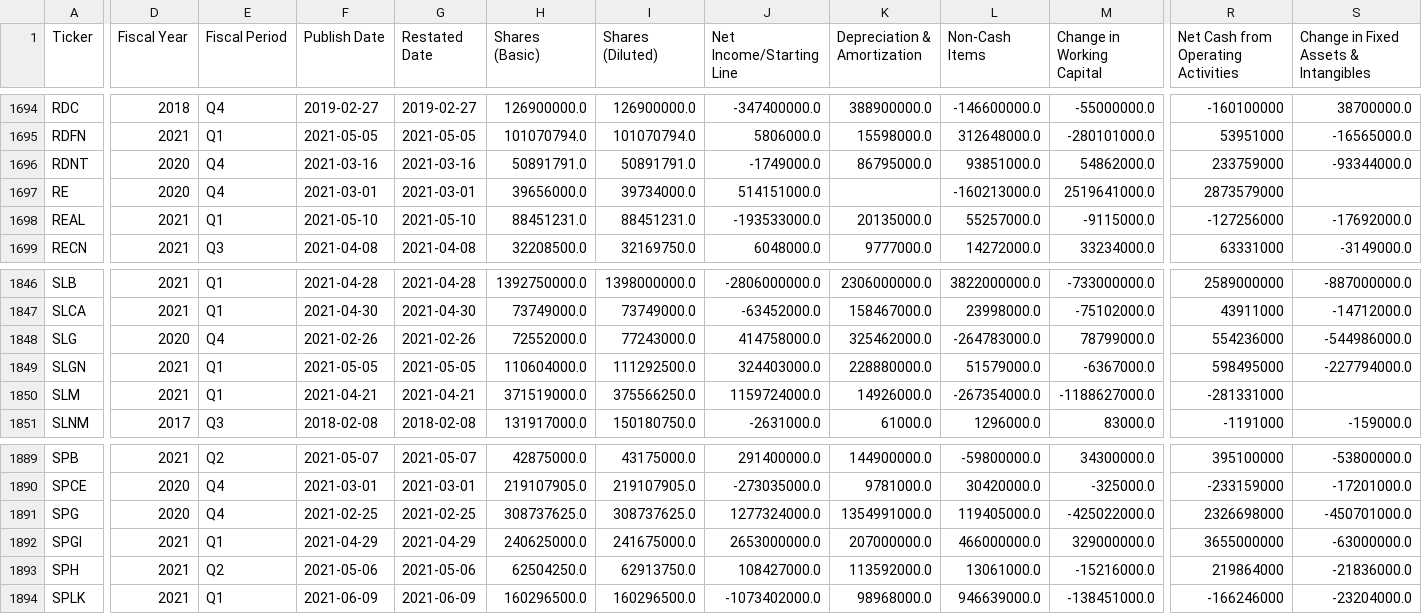
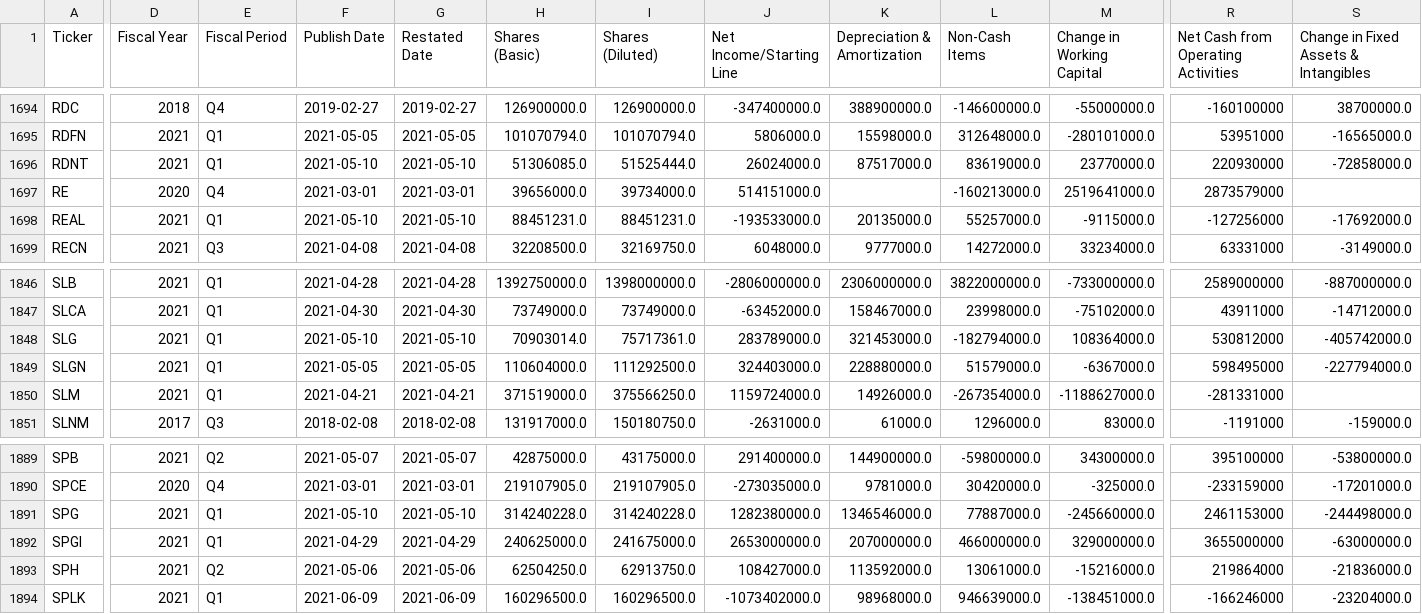
Before and after one commit to gardnmi/fundamental-stock-prediction, a CSV file: data/general_cashflow.csv, drawn as a sheet; only a part is shown, gaps mark what is left out; the diff covers the shown part only; the diff names each change by its address in the sheet, - before the commit and + after, or states it on an @@ line.

```diff
--- a/data/general_cashflow.csv
+++ b/data/general_cashflow.csv
-D1696 (Fiscal Year): 2020
+D1696 (Fiscal Year): 2021
-E1696 (Fiscal Period): Q4
+E1696 (Fiscal Period): Q1
-F1696 (Publish Date): 2021-03-16
+F1696 (Publish Date): 2021-05-10
-G1696 (Restated Date): 2021-03-16
+G1696 (Restated Date): 2021-05-10
-H1696 (Shares (Basic)): 50891791.0
+H1696 (Shares (Basic)): 51306085.0
-I1696 (Shares (Diluted)): 50891791.0
+I1696 (Shares (Diluted)): 51525444.0
-J1696 (Net Income/Starting Line): -1749000.0
+J1696 (Net Income/Starting Line): 26024000.0
-K1696 (Depreciation & Amortization): 86795000.0
+K1696 (Depreciation & Amortization): 87517000.0
-L1696 (Non-Cash Items): 93851000.0
+L1696 (Non-Cash Items): 83619000.0
-M1696 (Change in Working Capital): 54862000.0
+M1696 (Change in Working Capital): 23770000.0
-R1696: 233759000
+R1696: 220930000
-S1696: -93344000.0
+S1696: -72858000.0
-D1848 (Fiscal Year): 2020
+D1848 (Fiscal Year): 2021
-E1848 (Fiscal Period): Q4
+E1848 (Fiscal Period): Q1
-F1848 (Publish Date): 2021-02-26
+F1848 (Publish Date): 2021-05-10
-G1848 (Restated Date): 2021-02-26
+G1848 (Restated Date): 2021-05-10
-H1848 (Shares (Basic)): 72552000.0
+H1848 (Shares (Basic)): 70903014.0
-I1848 (Shares (Diluted)): 77243000.0
+I1848 (Shares (Diluted)): 75717361.0
-J1848 (Net Income/Starting Line): 414758000.0
+J1848 (Net Income/Starting Line): 283789000.0
-K1848 (Depreciation & Amortization): 325462000.0
+K1848 (Depreciation & Amortization): 321453000.0
-L1848 (Non-Cash Items): -264783000.0
+L1848 (Non-Cash Items): -182794000.0
-M1848 (Change in Working Capital): 78799000.0
+M1848 (Change in Working Capital): 108364000.0
-R1848: 554236000
+R1848: 530812000
-S1848: -544986000.0
+S1848: -405742000.0
-D1891 (Fiscal Year): 2020
+D1891 (Fiscal Year): 2021
-E1891 (Fiscal Period): Q4
+E1891 (Fiscal Period): Q1
-F1891 (Publish Date): 2021-02-25
+F1891 (Publish Date): 2021-05-10
-G1891 (Restated Date): 2021-02-25
+G1891 (Restated Date): 2021-05-10
-H1891 (Shares (Basic)): 308737625.0
+H1891 (Shares (Basic)): 314240228.0
-I1891 (Shares (Diluted)): 308737625.0
+I1891 (Shares (Diluted)): 314240228.0
-J1891 (Net Income/Starting Line): 1277324000.0
+J1891 (Net Income/Starting Line): 1282380000.0
-K1891 (Depreciation & Amortization): 1354991000.0
+K1891 (Depreciation & Amortization): 1346546000.0
-L1891 (Non-Cash Items): 119405000.0
+L1891 (Non-Cash Items): 77887000.0
-M1891 (Change in Working Capital): -425022000.0
+M1891 (Change in Working Capital): -245660000.0
-R1891: 2326698000
+R1891: 2461153000
-S1891: -450701000.0
+S1891: -244498000.0
```
Also changed, not shown: 53 edited cells elsewhere in this file, analyst_growth_estimates.csv, data/general_balance.csv, 5 other files.
